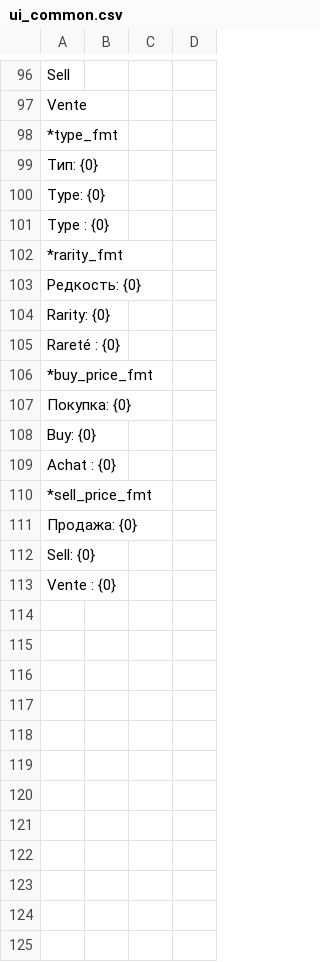
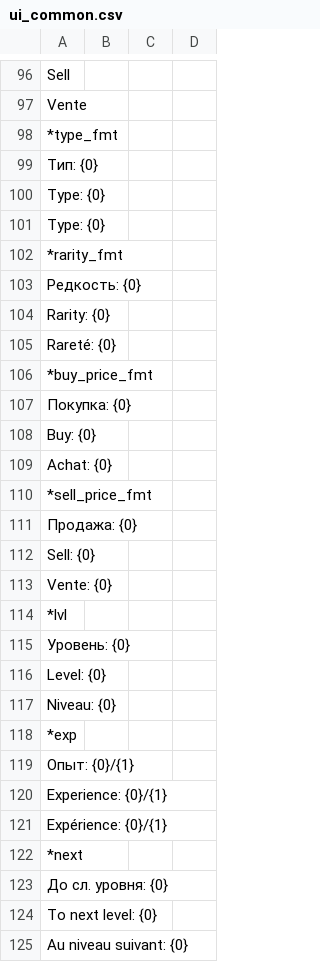
Before and after one commit to blackrainbowtest/UNITY_GAME_LIGHT, a CSV file: Assets/GameData/Localization/CSV/ui_common.csv, drawn as a sheet; only a part is shown, gaps mark what is left out.

```diff
--- a/Assets/GameData/Localization/CSV/ui_common.csv
+++ b/Assets/GameData/Localization/CSV/ui_common.csv
@@ -100,3 +100,3 @@
 	Type: {0};
-	Type : {0};
+	Type: {0};
 *rarity_fmt;
@@ -104,3 +104,3 @@
 	Rarity: {0};
-	Rareté : {0};
+	Rareté: {0};
 *buy_price_fmt;
@@ -108,3 +108,3 @@
 	Buy: {0};
-	Achat : {0};
+	Achat: {0};
 *sell_price_fmt;
@@ -112,2 +112,14 @@
 	Sell: {0};
-	Vente : {0};
+	Vente: {0};
+*lvl;
+	Уровень: {0};
+	Level: {0};
+	Niveau: {0};
+*exp;
+	Опыт: {0}/{1};
+	Experience: {0}/{1};
+	Expérience: {0}/{1};
+*next;
+	До сл․ уровня: {0};
+	To next level: {0};
+	Au niveau suivant: {0};
```
Also changed, not shown: 54 other files.
